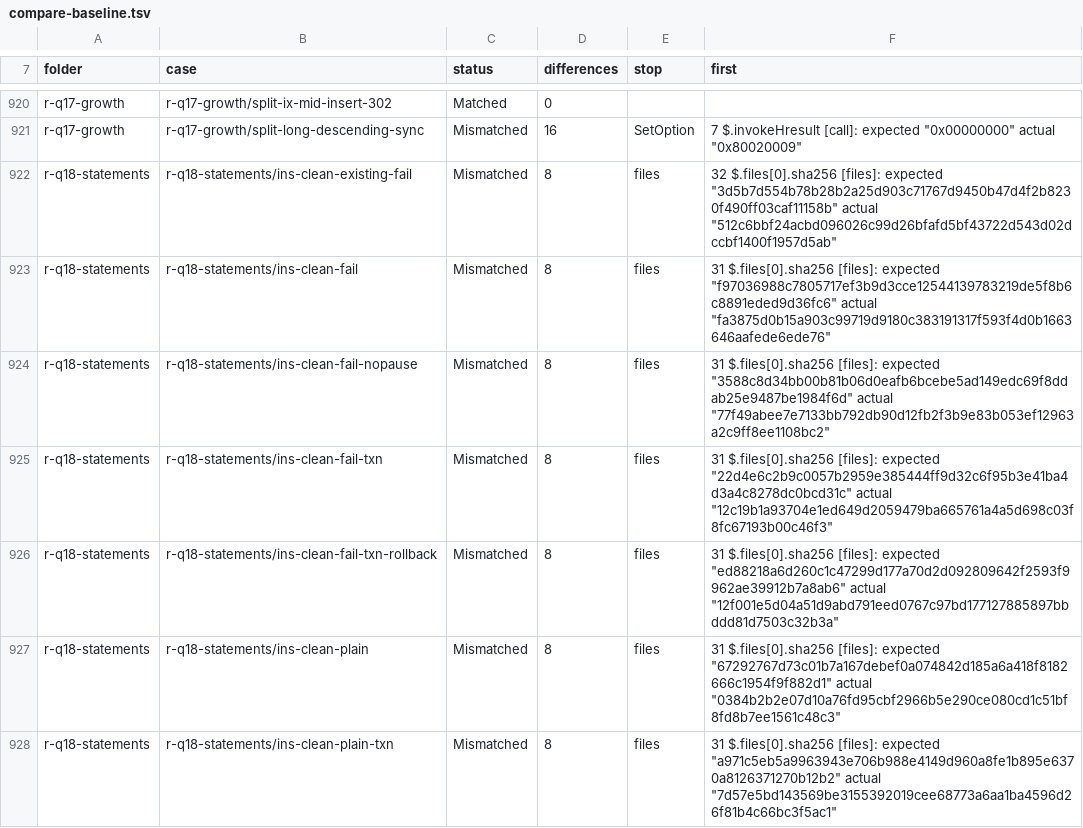
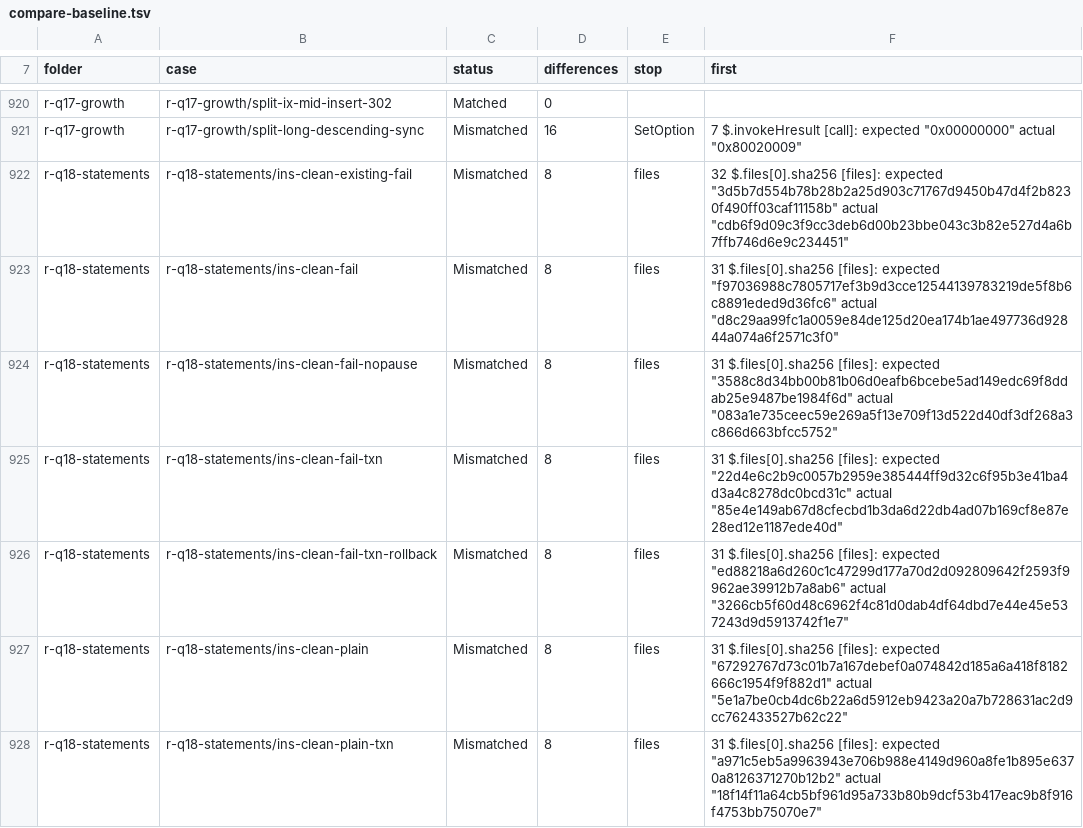
Before and after one commit to DnaCalc/CalcDb, a TSV file: docs/work/compare-baseline.tsv, drawn as a sheet; only a part is shown, gaps mark what is left out; the diff covers the shown part only.

Commit message:
W-01 (compare): core baseline ddl3a-1, 469 of 1360 (ddl3a)
Landed alta/ddl3-check (125f02d1); recorded by tools/landing-check.ps1 -Finish.

```diff
--- a/docs/work/compare-baseline.tsv
+++ b/docs/work/compare-baseline.tsv
@@ -921,8 +921,8 @@ r-q17-growth	r-q17-growth/split-ix-mid-insert-302	Matched	0
 r-q17-growth	r-q17-growth/split-long-descending-sync	Mismatched	16	SetOption	7 $.invokeHresult [call]: expected "0x00000000" actual "0x80020009"
-r-q18-statements	r-q18-statements/ins-clean-existing-fail	Mismatched	8	files	32 $.files[0].sha256 [files]: expected "3d5b7d554b78b28b2a25d903c71767d9450b47d4f2b8230f490ff03caf11158b" actual "512c6bbf24acbd096026c99d26bfafd5bf43722d543d02dccbf1400f1957d5ab"
-r-q18-statements	r-q18-statements/ins-clean-fail	Mismatched	8	files	31 $.files[0].sha256 [files]: expected "f97036988c7805717ef3b9d3cce12544139783219de5f8b6c8891eded9d36fc6" actual "fa3875d0b15a903c99719d9180c383191317f593f4d0b1663646aafede6ede76"
-r-q18-statements	r-q18-statements/ins-clean-fail-nopause	Mismatched	8	files	31 $.files[0].sha256 [files]: expected "3588c8d34bb00b81b06d0eafb6bcebe5ad149edc69f8ddab25e9487be1984f6d" actual "77f49abee7e7133bb792db90d12fb2f3b9e83b053ef12963a2c9ff8ee1108bc2"
-r-q18-statements	r-q18-statements/ins-clean-fail-txn	Mismatched	8	files	31 $.files[0].sha256 [files]: expected "22d4e6c2b9c0057b2959e385444ff9d32c6f95b3e41ba4d3a4c8278dc0bcd31c" actual "12c19b1a93704e1ed649d2059479ba665761a4a5d698c03f8fc67193b00c46f3"
-r-q18-statements	r-q18-statements/ins-clean-fail-txn-rollback	Mismatched	8	files	31 $.files[0].sha256 [files]: expected "ed88218a6d260c1c47299d177a70d2d092809642f2593f9962ae39912b7a8ab6" actual "12f001e5d04a51d9abd791eed0767c97bd177127885897bbddd81d7503c32b3a"
-r-q18-statements	r-q18-statements/ins-clean-plain	Mismatched	8	files	31 $.files[0].sha256 [files]: expected "67292767d73c01b7a167debef0a074842d185a6a418f8182666c1954f9f882d1" actual "0384b2b2e07d10a76fd95cbf2966b5e290ce080cd1c51bf8fd8b7ee1561c48c3"
-r-q18-statements	r-q18-statements/ins-clean-plain-txn	Mismatched	8	files	31 $.files[0].sha256 [files]: expected "a971c5eb5a9963943e706b988e4149d960a8fe1b895e6370a8126371270b12b2" actual "7d57e5bd143569be3155392019cee68773a6aa1ba4596d26f81b4c66bc3f5ac1"
+r-q18-statements	r-q18-statements/ins-clean-existing-fail	Mismatched	8	files	32 $.files[0].sha256 [files]: expected "3d5b7d554b78b28b2a25d903c71767d9450b47d4f2b8230f490ff03caf11158b" actual "cdb6f9d09c3f9cc3deb6d00b23bbe043c3b82e527d4a6b7ffb746d6e9c234451"
+r-q18-statements	r-q18-statements/ins-clean-fail	Mismatched	8	files	31 $.files[0].sha256 [files]: expected "f97036988c7805717ef3b9d3cce12544139783219de5f8b6c8891eded9d36fc6" actual "d8c29aa99fc1a0059e84de125d20ea174b1ae497736d92844a074a6f2571c3f0"
+r-q18-statements	r-q18-statements/ins-clean-fail-nopause	Mismatched	8	files	31 $.files[0].sha256 [files]: expected "3588c8d34bb00b81b06d0eafb6bcebe5ad149edc69f8ddab25e9487be1984f6d" actual "083a1e735ceec59e269a5f13e709f13d522d40df3df268a3c866d663bfcc5752"
+r-q18-statements	r-q18-statements/ins-clean-fail-txn	Mismatched	8	files	31 $.files[0].sha256 [files]: expected "22d4e6c2b9c0057b2959e385444ff9d32c6f95b3e41ba4d3a4c8278dc0bcd31c" actual "85e4e149ab67d8cfecbd1b3da6d22db4ad07b169cf8e87e28ed12e1187ede40d"
+r-q18-statements	r-q18-statements/ins-clean-fail-txn-rollback	Mismatched	8	files	31 $.files[0].sha256 [files]: expected "ed88218a6d260c1c47299d177a70d2d092809642f2593f9962ae39912b7a8ab6" actual "3266cb5f60d48c6962f4c81d0dab4df64dbd7e44e45e537243d9d5913742f1e7"
+r-q18-statements	r-q18-statements/ins-clean-plain	Mismatched	8	files	31 $.files[0].sha256 [files]: expected "67292767d73c01b7a167debef0a074842d185a6a418f8182666c1954f9f882d1" actual "5e1a7be0cb4dc6b22a6d5912eb9423a20a7b728631ac2d9cc762433527b62c22"
+r-q18-statements	r-q18-statements/ins-clean-plain-txn	Mismatched	8	files	31 $.files[0].sha256 [files]: expected "a971c5eb5a9963943e706b988e4149d960a8fe1b895e6370a8126371270b12b2" actual "18f14f11a64cb5bf961d95a733b80b9dcf53b417eac9b8f916f4753bb75070e7"
```
Also changed, not shown: 131 edited cells elsewhere in this file.
